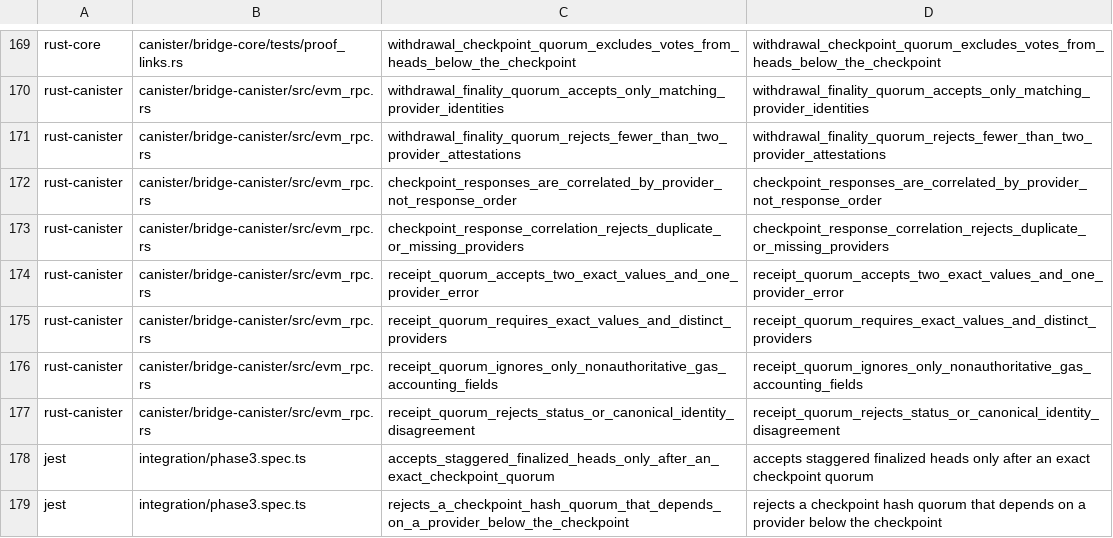
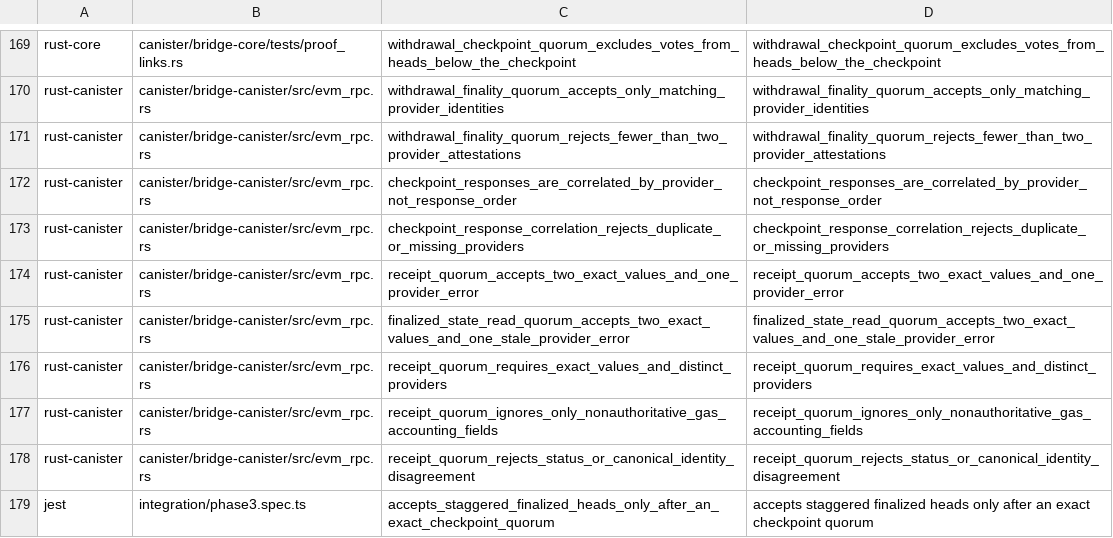
Before and after one commit to humandebri/Bridge, a TSV file: verification/claim-test-manifest.tsv, drawn as a sheet; only a part is shown, gaps mark what is left out; the shorter side is filled out with more unchanged rows.

```diff
--- a/verification/claim-test-manifest.tsv
+++ b/verification/claim-test-manifest.tsv
@@ -174,2 +174,3 @@ rust-canister	canister/bridge-canister/src/evm_rpc.rs	checkpoint_response_correl
 rust-canister	canister/bridge-canister/src/evm_rpc.rs	receipt_quorum_accepts_two_exact_values_and_one_provider_error	receipt_quorum_accepts_two_exact_values_and_one_provider_error
+rust-canister	canister/bridge-canister/src/evm_rpc.rs	finalized_state_read_quorum_accepts_two_exact_values_and_one_stale_provider_error	finalized_state_read_quorum_accepts_two_exact_values_and_one_stale_provider_error
 rust-canister	canister/bridge-canister/src/evm_rpc.rs	receipt_quorum_requires_exact_values_and_distinct_providers	receipt_quorum_requires_exact_values_and_distinct_providers
```
Also changed, not shown: verification/claims.tsv, 1 other file.
